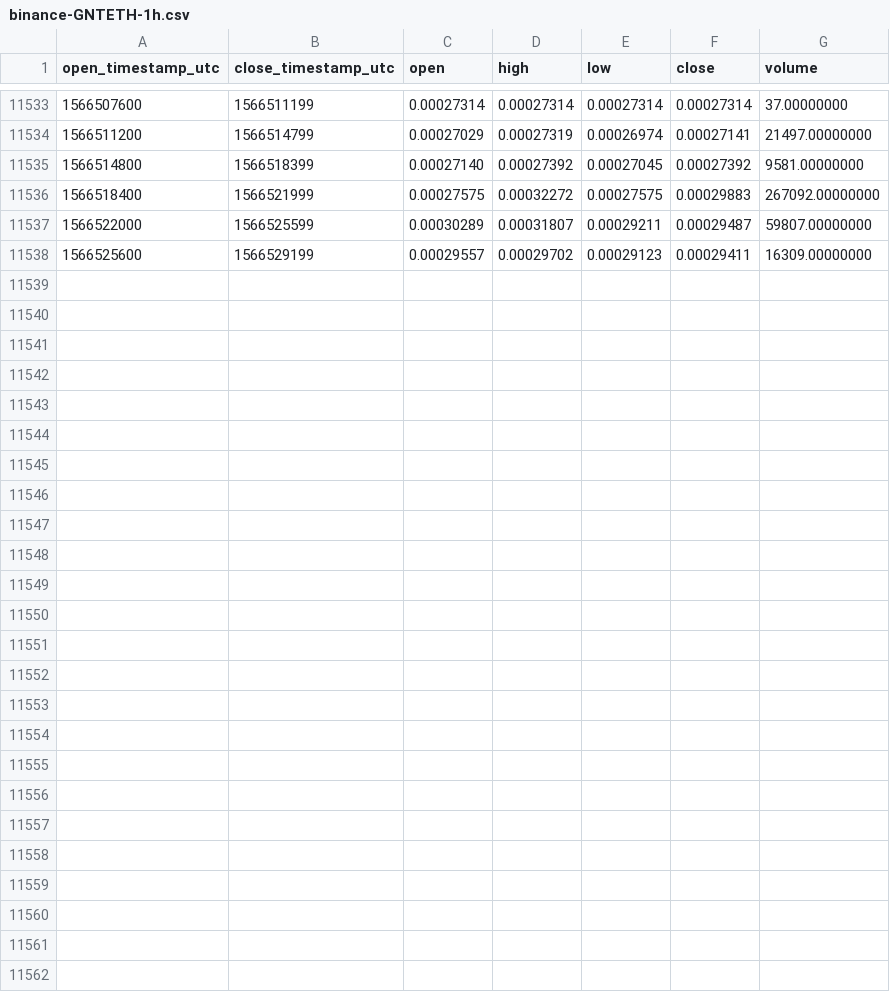
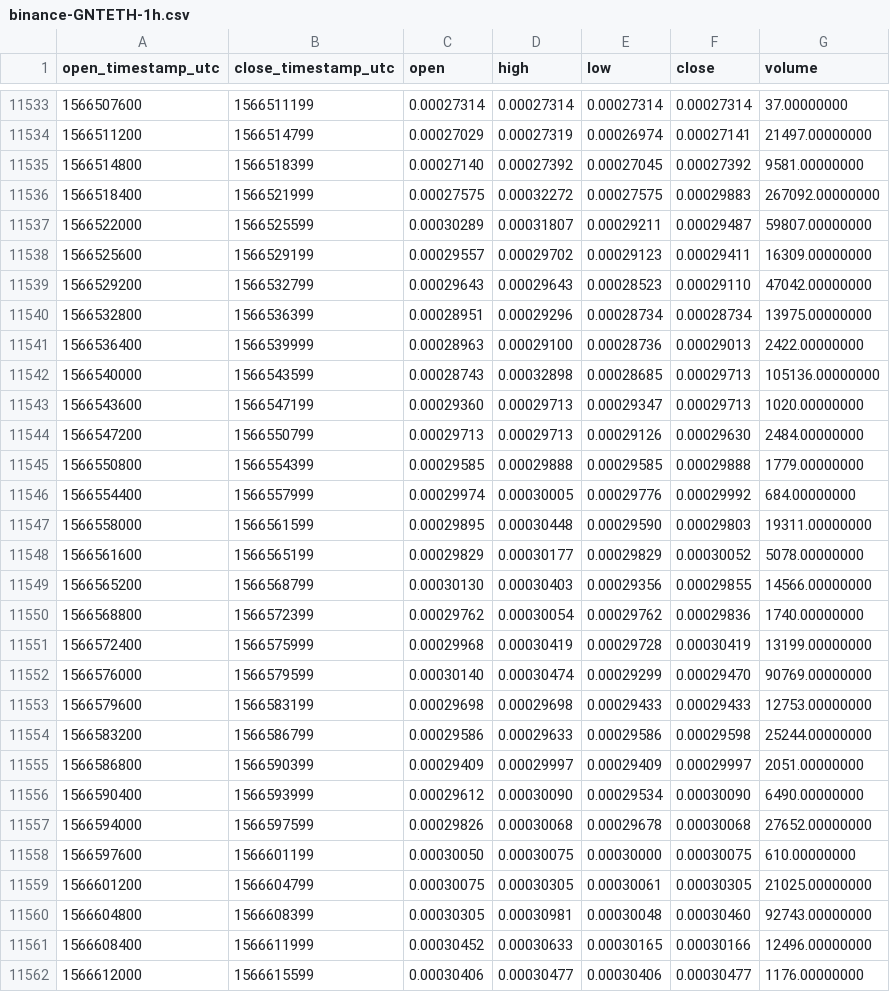
Before and after one commit to cryptobigbro/binance-GNTETH, a CSV file: binance-GNTETH-1h.csv, drawn as a sheet; only a part is shown, gaps mark what is left out.

Commit message:
Update OHLCV data.

```diff
--- a/binance-GNTETH-1h.csv
+++ b/binance-GNTETH-1h.csv
@@ -11538 +11538,25 @@ open_timestamp_utc,close_timestamp_utc,open,high,low,close,volume
 1566525600,1566529199,0.00029557,0.00029702,0.00029123,0.00029411,16309.00000000
+1566529200,1566532799,0.00029643,0.00029643,0.00028523,0.00029110,47042.00000000
+1566532800,1566536399,0.00028951,0.00029296,0.00028734,0.00028734,13975.00000000
+1566536400,1566539999,0.00028963,0.00029100,0.00028736,0.00029013,2422.00000000
+1566540000,1566543599,0.00028743,0.00032898,0.00028685,0.00029713,105136.00000000
+1566543600,1566547199,0.00029360,0.00029713,0.00029347,0.00029713,1020.00000000
+1566547200,1566550799,0.00029713,0.00029713,0.00029126,0.00029630,2484.00000000
+1566550800,1566554399,0.00029585,0.00029888,0.00029585,0.00029888,1779.00000000
+1566554400,1566557999,0.00029974,0.00030005,0.00029776,0.00029992,684.00000000
+1566558000,1566561599,0.00029895,0.00030448,0.00029590,0.00029803,19311.00000000
+1566561600,1566565199,0.00029829,0.00030177,0.00029829,0.00030052,5078.00000000
+1566565200,1566568799,0.00030130,0.00030403,0.00029356,0.00029855,14566.00000000
+1566568800,1566572399,0.00029762,0.00030054,0.00029762,0.00029836,1740.00000000
+1566572400,1566575999,0.00029968,0.00030419,0.00029728,0.00030419,13199.00000000
+1566576000,1566579599,0.00030140,0.00030474,0.00029299,0.00029470,90769.00000000
+1566579600,1566583199,0.00029698,0.00029698,0.00029433,0.00029433,12753.00000000
+1566583200,1566586799,0.00029586,0.00029633,0.00029586,0.00029598,25244.00000000
+1566586800,1566590399,0.00029409,0.00029997,0.00029409,0.00029997,2051.00000000
+1566590400,1566593999,0.00029612,0.00030090,0.00029534,0.00030090,6490.00000000
+1566594000,1566597599,0.00029826,0.00030068,0.00029678,0.00030068,27652.00000000
+1566597600,1566601199,0.00030050,0.00030075,0.00030000,0.00030075,610.00000000
+1566601200,1566604799,0.00030075,0.00030305,0.00030061,0.00030305,21025.00000000
+1566604800,1566608399,0.00030305,0.00030981,0.00030048,0.00030460,92743.00000000
+1566608400,1566611999,0.00030452,0.00030633,0.00030165,0.00030166,12496.00000000
+1566612000,1566615599,0.00030406,0.00030477,0.00030406,0.00030477,1176.00000000
```
Also changed, not shown: binance-GNTETH-1d.csv.
